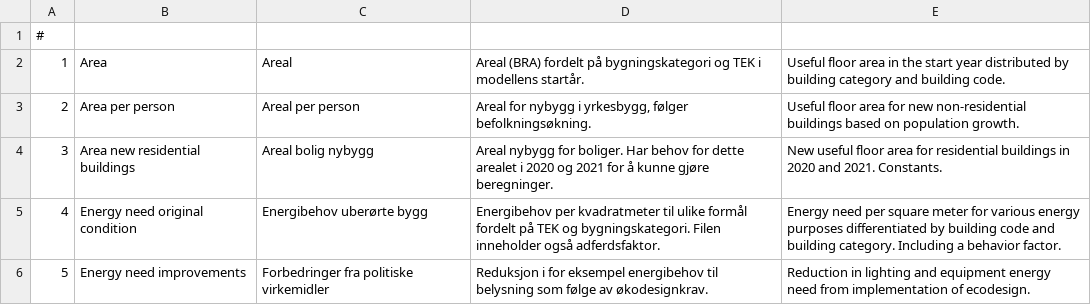
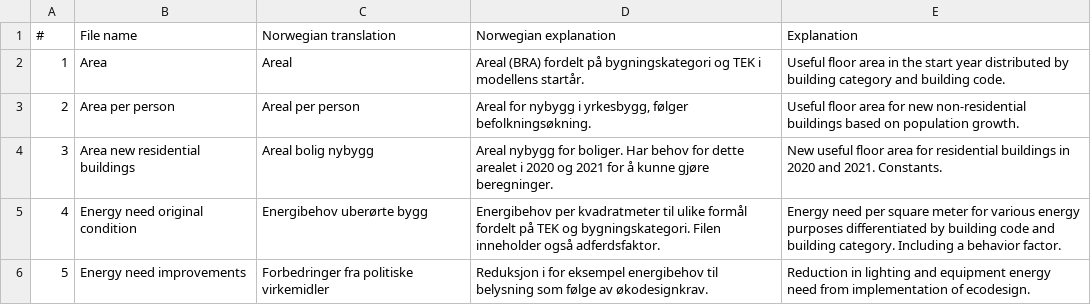
Before and after one commit to NVE/ebm, a CSV file: docs/source/tables/Filenames_csv.csv, drawn as a sheet; only a part is shown.

```diff
--- a/docs/source/tables/Filenames_csv.csv
+++ b/docs/source/tables/Filenames_csv.csv
@@ -1,2 +1,2 @@
-#
+#;File name;Norwegian translation;Norwegian explanation;Explanation
 1;Area;Areal;Areal (BRA) fordelt på bygningskategori og TEK i modellens startår.;Useful floor area in the start year distributed by building category and building code.
```
Also changed, not shown: docs/source/tables/glossary_various_terms_csv.csv, 13 other files.
